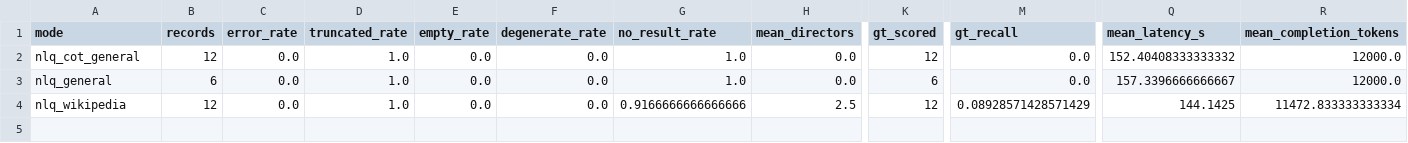
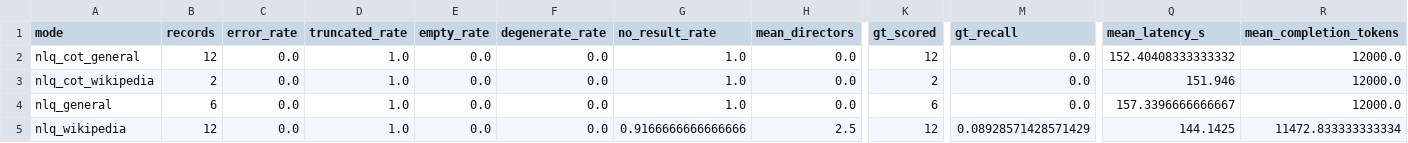
Before and after one commit to Arunav-Das/film_analyzer, a CSV file: rag_claude_code_film_strategies/analysis/summary_by_mode.csv, drawn as a sheet; only a part is shown, gaps mark what is left out; rows hold the shown columns only; the diff names each change by its address in the sheet, - before the commit and + after, or states it on an @@ line.

```diff
--- a/rag_claude_code_film_strategies/analysis/summary_by_mode.csv
+++ b/rag_claude_code_film_strategies/analysis/summary_by_mode.csv
+row 3: nlq_cot_wikipedia | 2 | 0.0 | 1.0 | 0.0 | 0.0 | 1.0 | 0.0 | 2 | 0.0 | 151.946 | 12000.0
```
Also changed, not shown: rag_claude_code_film_strategies/analysis/eval_per_record.csv, rag_claude_code_film_strategies/analysis/summary_by_config.csv, 24 other files.
